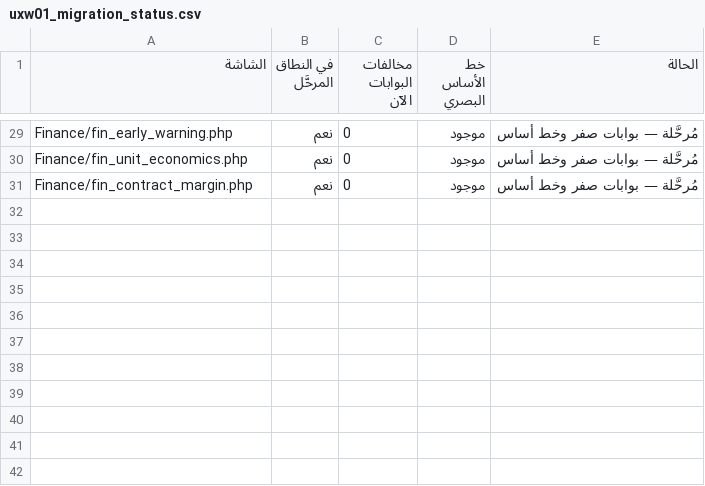
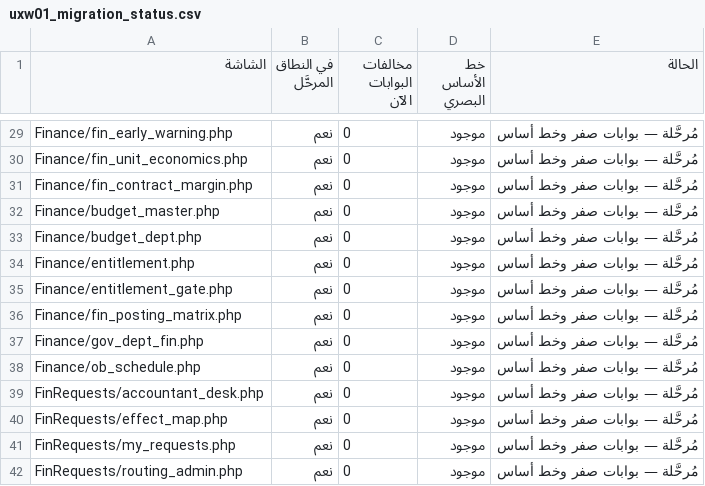
Before and after one commit to mohamed-sd/ems, a CSV file: storage/reports/uxw01_migration_status.csv, drawn as a sheet; only a part is shown, gaps mark what is left out.

```diff
--- a/storage/reports/uxw01_migration_status.csv
+++ b/storage/reports/uxw01_migration_status.csv
@@ -31 +31,12 @@ Finance/fin_unit_economics.php,نعم,0,موجود,مُرحَّلة — بواب
 Finance/fin_contract_margin.php,نعم,0,موجود,مُرحَّلة — بوابات صفر وخط أساس
+Finance/budget_master.php,نعم,0,موجود,مُرحَّلة — بوابات صفر وخط أساس
+Finance/budget_dept.php,نعم,0,موجود,مُرحَّلة — بوابات صفر وخط أساس
+Finance/entitlement.php,نعم,0,موجود,مُرحَّلة — بوابات صفر وخط أساس
+Finance/entitlement_gate.php,نعم,0,موجود,مُرحَّلة — بوابات صفر وخط أساس
+Finance/fin_posting_matrix.php,نعم,0,موجود,مُرحَّلة — بوابات صفر وخط أساس
+Finance/gov_dept_fin.php,نعم,0,موجود,مُرحَّلة — بوابات صفر وخط أساس
+Finance/ob_schedule.php,نعم,0,موجود,مُرحَّلة — بوابات صفر وخط أساس
+FinRequests/accountant_desk.php,نعم,0,موجود,مُرحَّلة — بوابات صفر وخط أساس
+FinRequests/effect_map.php,نعم,0,موجود,مُرحَّلة — بوابات صفر وخط أساس
+FinRequests/my_requests.php,نعم,0,موجود,مُرحَّلة — بوابات صفر وخط أساس
+FinRequests/routing_admin.php,نعم,0,موجود,مُرحَّلة — بوابات صفر وخط أساس
```
Also changed, not shown: 14 other files.
